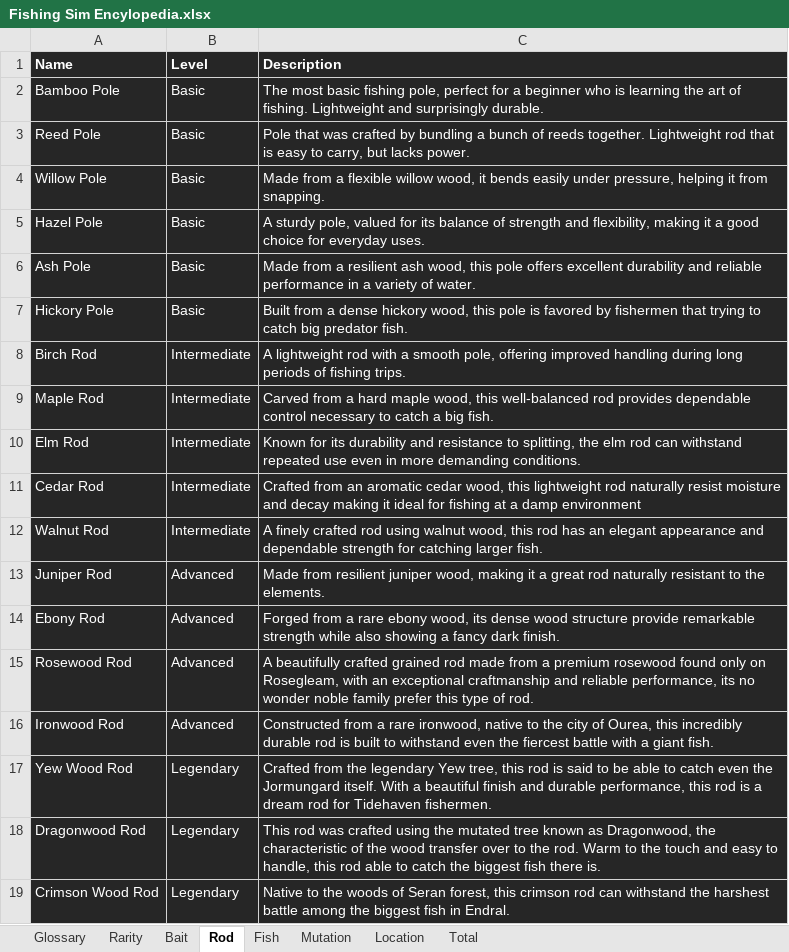
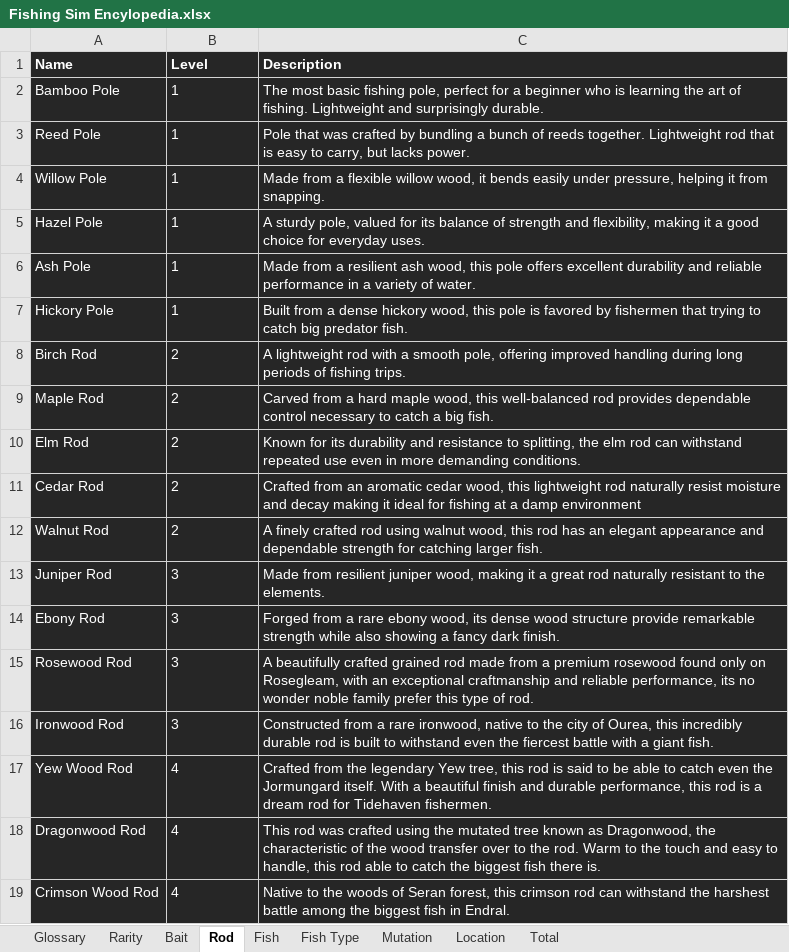
Before and after one commit to Rico-Jetvendra/fishing-sim, an Excel workbook: Fishing Sim Encylopedia.xlsx, sheet Rod, drawn as a sheet; values as stored, in another font and other column widths than the file's, no borders; the diff names each change by its address in the sheet, - before the commit and + after, or states it on an @@ line.

```diff
--- a/Fishing Sim Encylopedia.xlsx (sheet Rod)
+++ b/Fishing Sim Encylopedia.xlsx (sheet Rod)
+sheet tab: Fish Type
-B2:B7 (Level): Basic
+B2:B7 (Level): 1
-B8:B12 (Level): Intermediate
+B8:B12 (Level): 2
-B13:B16 (Level): Advanced
+B13:B16 (Level): 3
-B17:B19 (Level): Legendary
+B17:B19 (Level): 4
```
Also changed, not shown: sheet Mutation, sheet Location, sheet Total, sheet Glossary, sheet Fish, formulas that keep their value, hidden cells.
